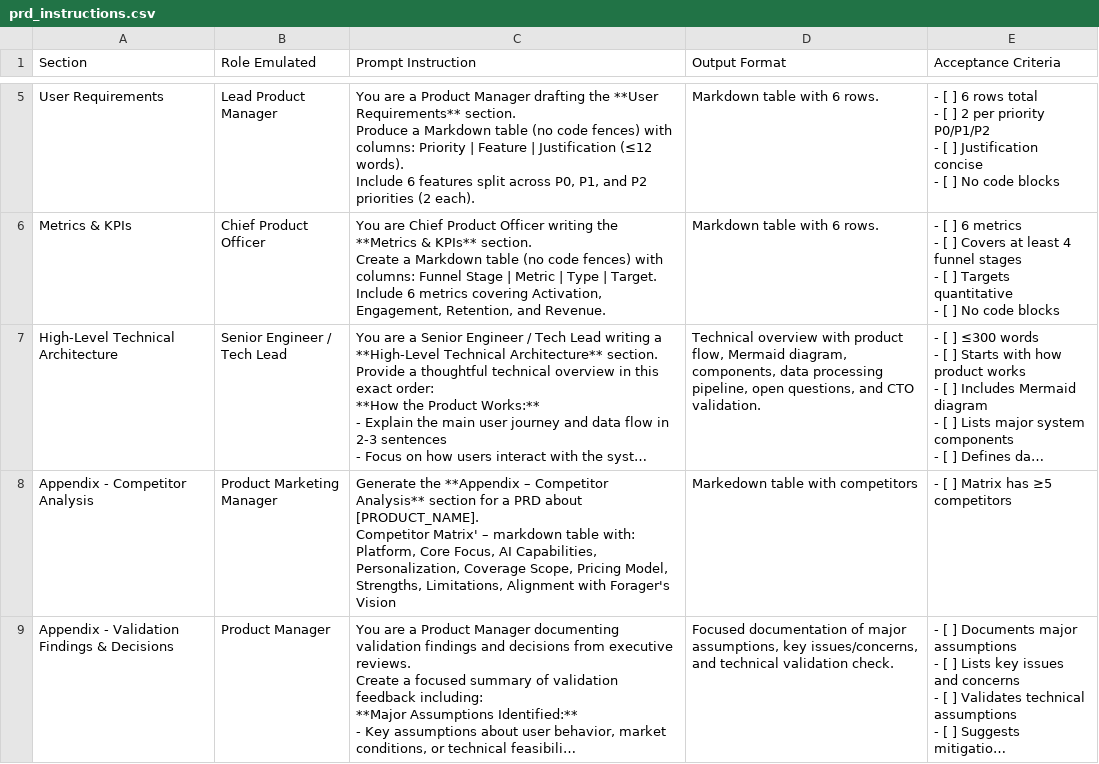
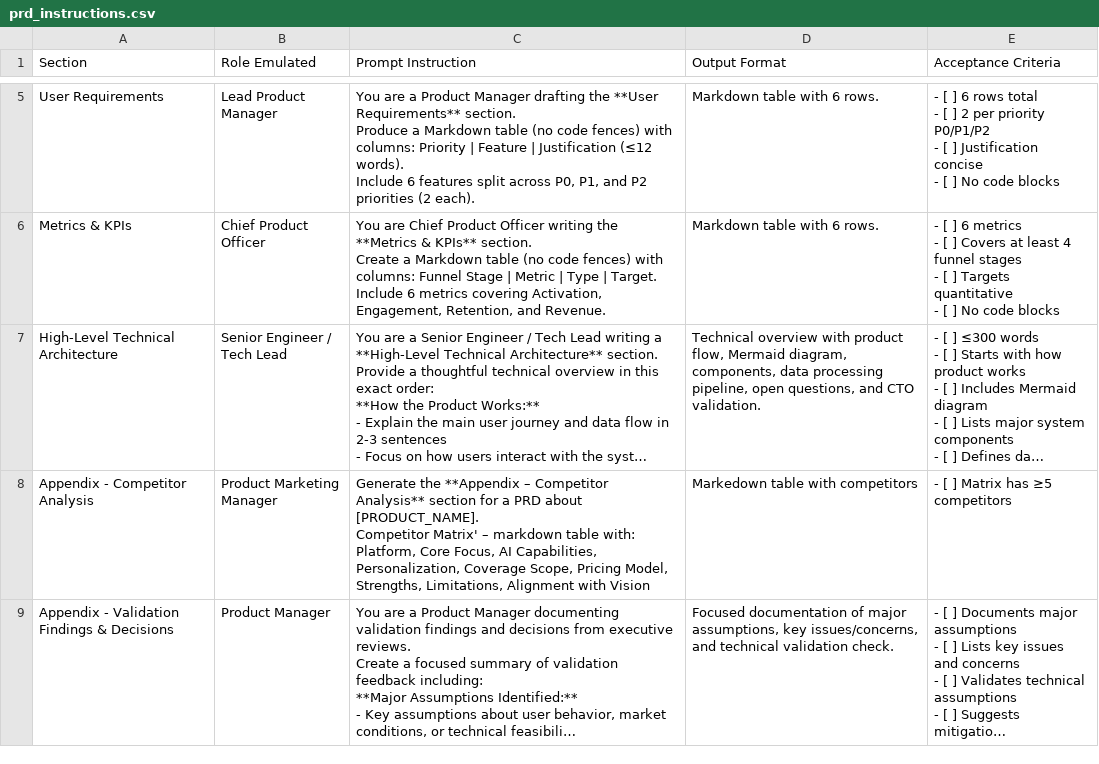
Before and after one commit to alexwhte/kaia, a CSV file: templates/prd_instructions.csv, drawn as a sheet; only a part is shown, gaps mark what is left out; long unchanged cells end in …; the diff names each change by its address in the sheet, - before the commit and + after, or states it on an @@ line.

```diff
--- a/templates/prd_instructions.csv
+++ b/templates/prd_instructions.csv
-C8 (Prompt Instruction): …Alignment with Forager's Vision
+C8 (Prompt Instruction): …Alignment with Vision
```
Also changed, not shown: 4 other files.
